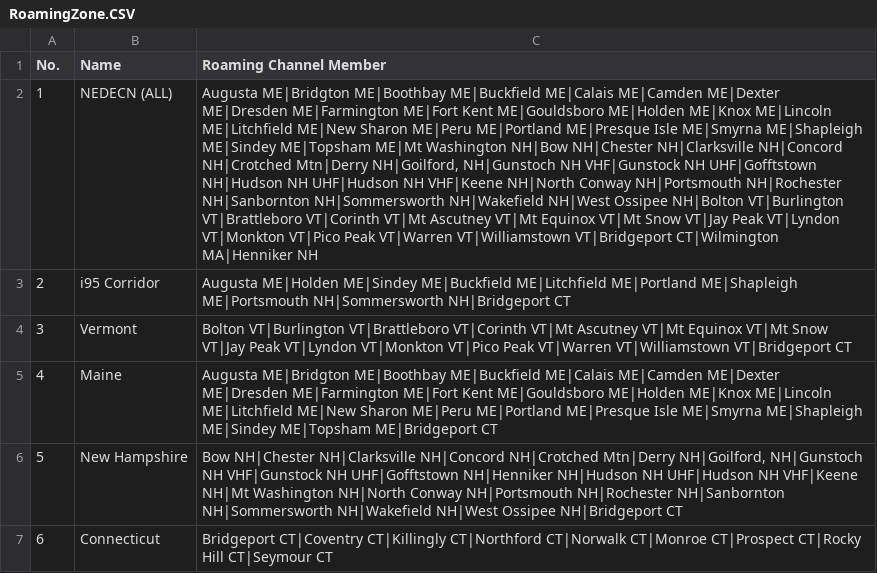
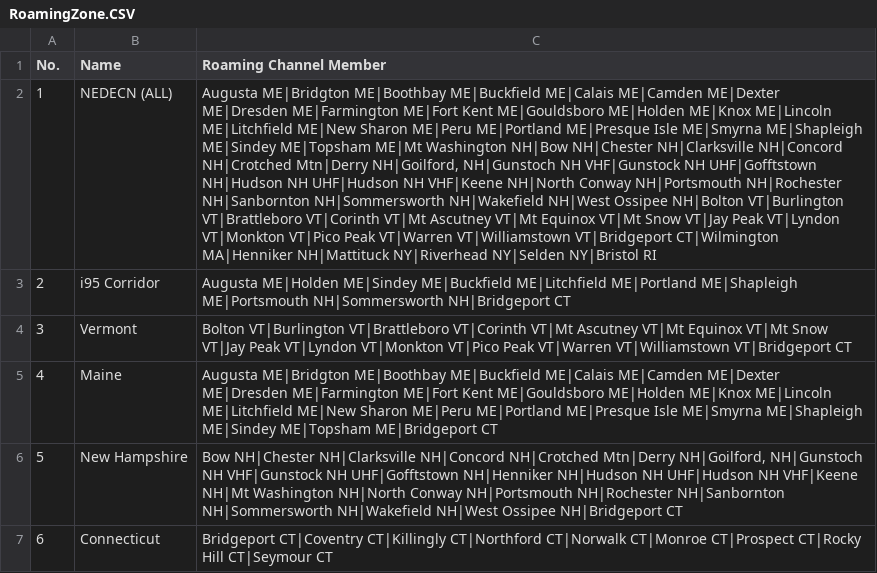
Before and after one commit to bradbrownjr/anytone-codeplug, a CSV file: exports/d878uv/RoamingZone.CSV, drawn as a sheet; the diff names each change by its address in the sheet, - before the commit and + after, or states it on an @@ line.

```diff
--- a/exports/d878uv/RoamingZone.CSV
+++ b/exports/d878uv/RoamingZone.CSV
-C2 (Roaming Channel Member): …CT|Wilmington MA|Henniker NH
+C2 (Roaming Channel Member): …CT|Wilmington MA|Henniker NH|Mattituck NY|Riverhead NY|Selden NY|Bristol RI
```
Also changed, not shown: exports/d878uv/OptionalSetting.CSV, exports/d878uv/RoamingChannel.CSV, 4 other files.
